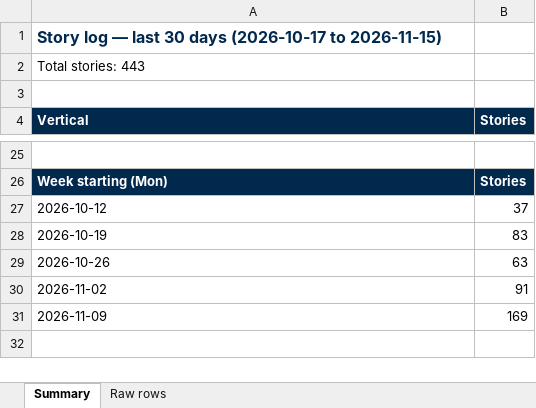
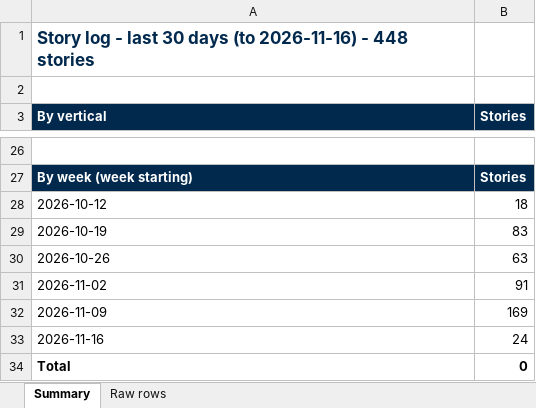
Before and after one commit to dsivakumar81/DailyIndustryBrief, an Excel workbook: cockpit-data/story-log-last30days.xlsx, sheet Summary, drawn as a sheet; only a part is shown, gaps mark what is left out; values as stored, in another font and other column widths than the file's, no borders; removed rows and columns are numbered as before the commit, all else as after; the diff covers the shown part only; the diff names each change by its address in the sheet, - before the commit and + after, or states it on an @@ line.

```diff
--- a/cockpit-data/story-log-last30days.xlsx (sheet Summary)
+++ b/cockpit-data/story-log-last30days.xlsx (sheet Summary)
-A1 (By vertical): Story log — last 30 days (2026-10-17 to 2026-11-15)
+A1 (By vertical): Story log - last 30 days (to 2026-11-16) - 448 stories
@@ A1 text size: larger @@
-row 2: Total stories: 443
-A3: Vertical
+A3: By vertical
-A27 (By vertical): Week starting (Mon)
+A27 (By vertical): By week (week starting)
-B28 (Stories): 37
+B28 (Stories): 18
+row 33: 2026-11-16 | 24
+row 34: Total | 0
```
Also changed, not shown: 15 added rows, 13 removed rows, 1 moved row and 2 edited cells elsewhere in this sheet, sheet Raw rows, 4 other files.
